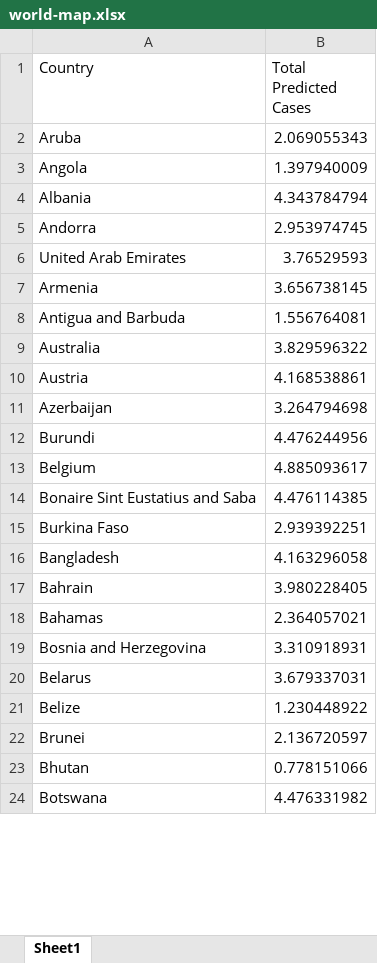
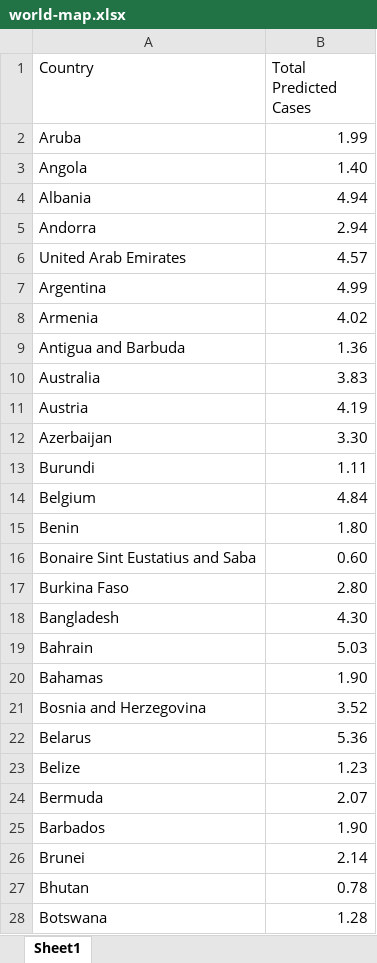
Before and after one commit to shreshthtuli/covid-19-prediction, an Excel workbook: results/world-map.xlsx, sheet Sheet1, drawn as a sheet; only a part is shown; values as stored, in another font and other column widths than the file's, no borders; charts and pictures and table styles not drawn; addresses are those after the commit; the diff covers the shown part only; the diff names each change by its address in the sheet, - before the commit and + after, or states it on an @@ line.

```diff
--- a/results/world-map.xlsx (sheet Sheet1)
+++ b/results/world-map.xlsx (sheet Sheet1)
-B2 (Total Predicted Cases): 2.069055343
+B2 (Total Predicted Cases): 1.99
-B3 (Total Predicted Cases): 1.397940009
+B3 (Total Predicted Cases): 1.40
-B4 (Total Predicted Cases): 4.343784794
+B4 (Total Predicted Cases): 4.94
-B5 (Total Predicted Cases): 2.953974745
+B5 (Total Predicted Cases): 2.94
-B6 (Total Predicted Cases): 3.76529593
+B6 (Total Predicted Cases): 4.57
+row 7: Argentina | 4.99
-B8 (Total Predicted Cases): 3.656738145
+B8 (Total Predicted Cases): 4.02
-B9 (Total Predicted Cases): 1.556764081
+B9 (Total Predicted Cases): 1.36
-B10 (Total Predicted Cases): 3.829596322
+B10 (Total Predicted Cases): 3.83
-B11 (Total Predicted Cases): 4.168538861
+B11 (Total Predicted Cases): 4.19
-B12 (Total Predicted Cases): 3.264794698
+B12 (Total Predicted Cases): 3.30
-B13 (Total Predicted Cases): 4.476244956
+B13 (Total Predicted Cases): 1.11
-B14 (Total Predicted Cases): 4.885093617
+B14 (Total Predicted Cases): 4.84
+row 15: Benin | 1.80
-B16 (Total Predicted Cases): 4.476114385
+B16 (Total Predicted Cases): 0.60
-B17 (Total Predicted Cases): 2.939392251
+B17 (Total Predicted Cases): 2.80
-B18 (Total Predicted Cases): 4.163296058
+B18 (Total Predicted Cases): 4.30
-B19 (Total Predicted Cases): 3.980228405
+B19 (Total Predicted Cases): 5.03
-B20 (Total Predicted Cases): 2.364057021
+B20 (Total Predicted Cases): 1.90
-B21 (Total Predicted Cases): 3.310918931
+B21 (Total Predicted Cases): 3.52
-B22 (Total Predicted Cases): 3.679337031
+B22 (Total Predicted Cases): 5.36
-B23 (Total Predicted Cases): 1.230448922
+B23 (Total Predicted Cases): 1.23
+row 24: Bermuda | 2.07
+row 25: Barbados | 1.90
-B26 (Total Predicted Cases): 2.136720597
+B26 (Total Predicted Cases): 2.14
-B27 (Total Predicted Cases): 0.778151066
+B27 (Total Predicted Cases): 0.78
-B28 (Total Predicted Cases): 4.476331982
+B28 (Total Predicted Cases): 1.28
```
Also changed, not shown: 21 added rows, 4 removed rows and 122 edited cells elsewhere in this sheet, charts or pictures, results/scores.xlsx, 6 other files.
